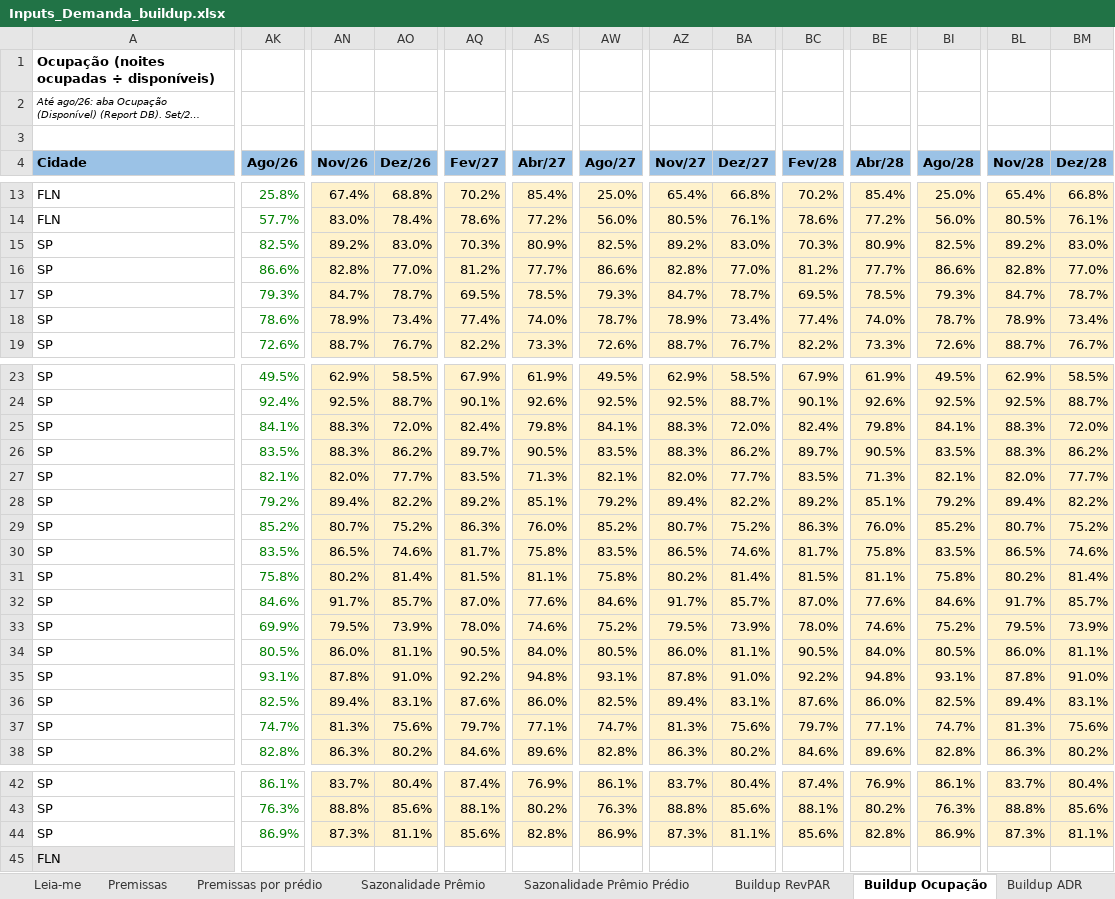
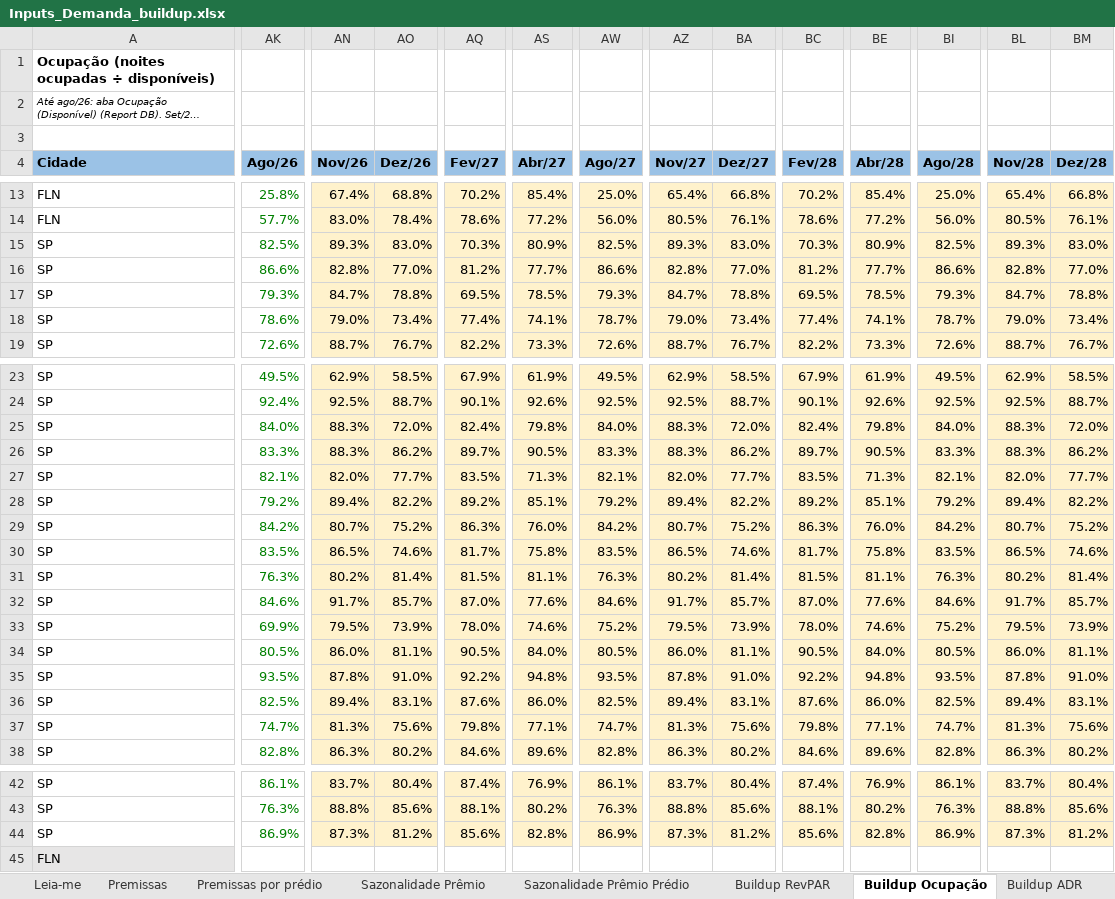
Before and after one commit to luizmazetto/Pricing-viva, an Excel workbook: analises/2026-11_buildup_demanda/Inputs_Demanda_buildup.xlsx, sheet Buildup Ocupação, drawn as a sheet; only a part is shown, gaps mark what is left out; long unchanged cells end in …; values as stored, in another font and other column widths than the file's, no borders; the diff names each change by its address in the sheet, - before the commit and + after, or states it on an @@ line.

```diff
--- a/analises/2026-11_buildup_demanda/Inputs_Demanda_buildup.xlsx (sheet Buildup Ocupação)
+++ b/analises/2026-11_buildup_demanda/Inputs_Demanda_buildup.xlsx (sheet Buildup Ocupação)
-AN15 (Nov/26): 89.2%
+AN15 (Nov/26): 89.3%
-AZ15 (Nov/27): 89.2%
+AZ15 (Nov/27): 89.3%
-BL15 (Nov/28): 89.2%
+BL15 (Nov/28): 89.3%
-AO17 (Dez/26): 78.7%
+AO17 (Dez/26): 78.8%
-BA17 (Dez/27): 78.7%
+BA17 (Dez/27): 78.8%
-BM17 (Dez/28): 78.7%
+BM17 (Dez/28): 78.8%
-AN18 (Nov/26): 78.9%
+AN18 (Nov/26): 79.0%
-AS18 (Abr/27): 74.0%
+AS18 (Abr/27): 74.1%
-AZ18 (Nov/27): 78.9%
+AZ18 (Nov/27): 79.0%
-BE18 (Abr/28): 74.0%
+BE18 (Abr/28): 74.1%
-BL18 (Nov/28): 78.9%
+BL18 (Nov/28): 79.0%
-AK25 (Ago/26): 84.1%
+AK25 (Ago/26): 84.0%
-AW25 (Ago/27): 84.1%
+AW25 (Ago/27): 84.0%
-BI25 (Ago/28): 84.1%
+BI25 (Ago/28): 84.0%
-AK26 (Ago/26): 83.5%
+AK26 (Ago/26): 83.3%
-AW26 (Ago/27): 83.5%
+AW26 (Ago/27): 83.3%
-BI26 (Ago/28): 83.5%
+BI26 (Ago/28): 83.3%
-AK29 (Ago/26): 85.2%
+AK29 (Ago/26): 84.2%
-AW29 (Ago/27): 85.2%
+AW29 (Ago/27): 84.2%
-BI29 (Ago/28): 85.2%
+BI29 (Ago/28): 84.2%
-AK31 (Ago/26): 75.8%
+AK31 (Ago/26): 76.3%
-AW31 (Ago/27): 75.8%
+AW31 (Ago/27): 76.3%
-BI31 (Ago/28): 75.8%
+BI31 (Ago/28): 76.3%
-AK35 (Ago/26): 93.1%
+AK35 (Ago/26): 93.5%
-AW35 (Ago/27): 93.1%
+AW35 (Ago/27): 93.5%
-BI35 (Ago/28): 93.1%
+BI35 (Ago/28): 93.5%
-AQ37 (Fev/27): 79.7%
+AQ37 (Fev/27): 79.8%
-BC37 (Fev/28): 79.7%
+BC37 (Fev/28): 79.8%
-AO44 (Dez/26): 81.1%
+AO44 (Dez/26): 81.2%
-BA44 (Dez/27): 81.1%
+BA44 (Dez/27): 81.2%
-BM44 (Dez/28): 81.1%
+BM44 (Dez/28): 81.2%
```
Also changed, not shown: sheet ADR Acomodação, sheet Buildup ADR, sheet Buildup RevPAR, sheet Ocupação (Disponível), sheet Aux Base Ocupação, sheet Premissas por prédio, 5 other files.
